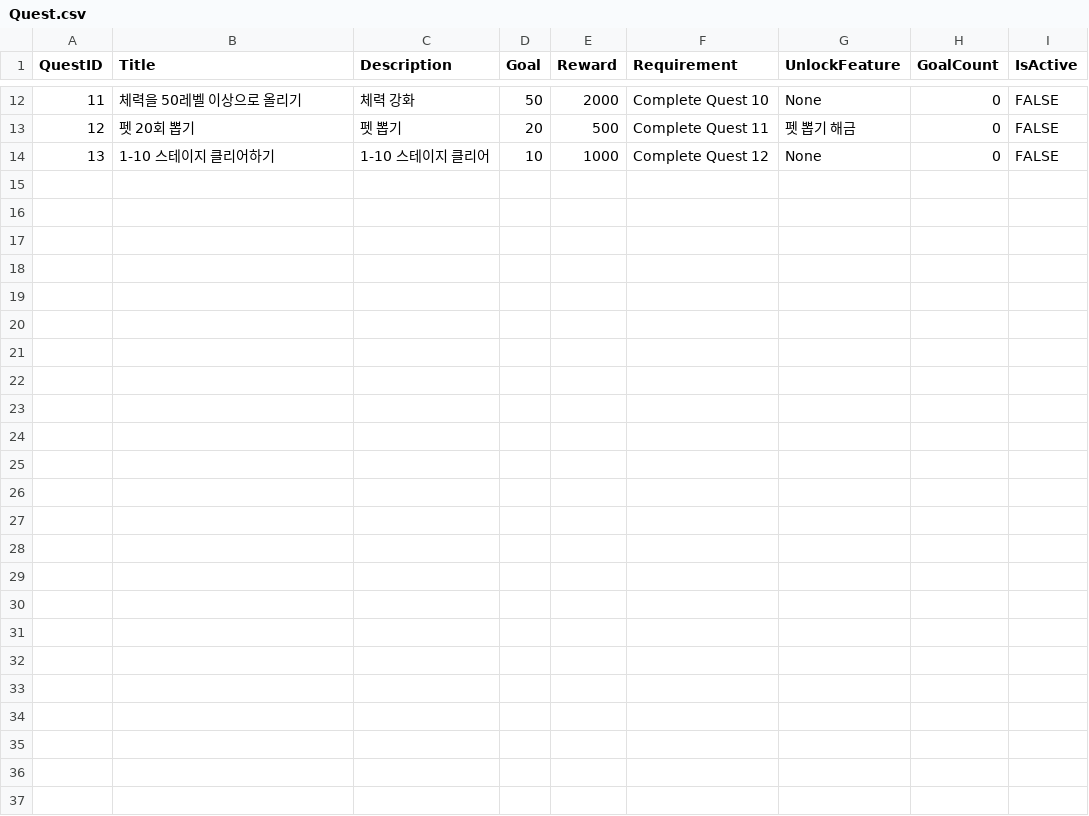
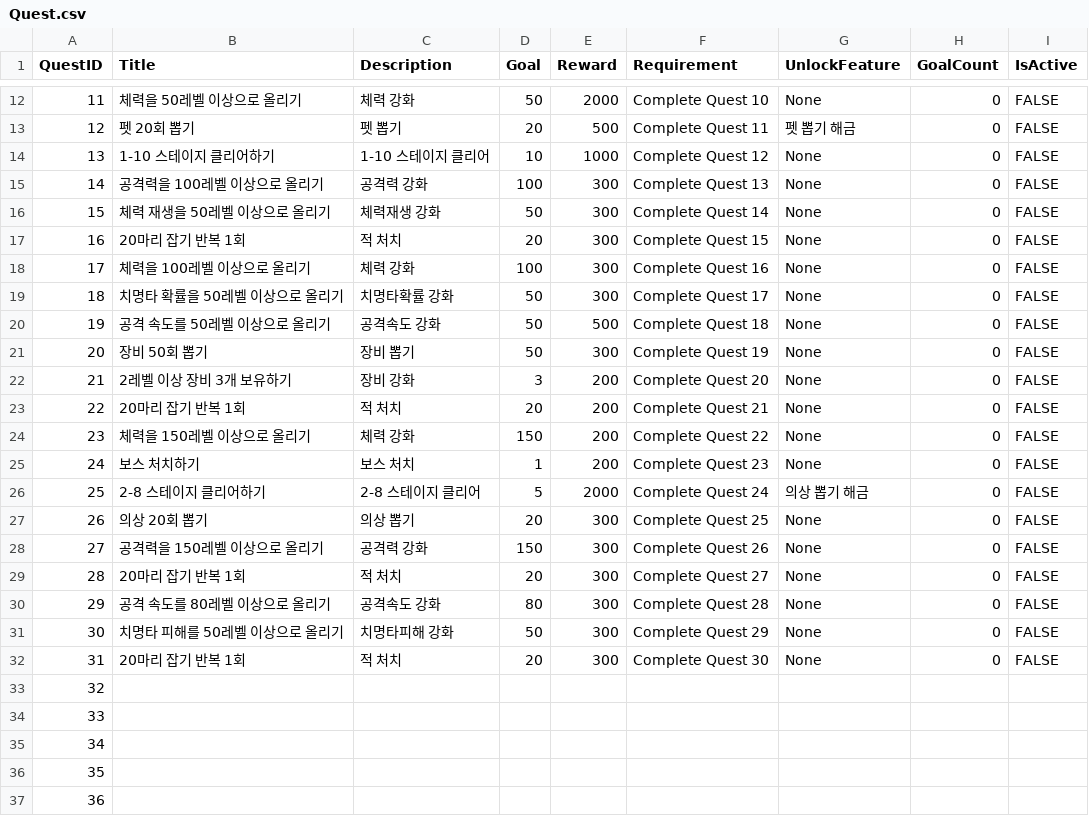
Before and after one commit to cccccdh/Growing-a-Cactus, a CSV file: Growing-a-Cactus/Assets/CSV/Quest.csv, drawn as a sheet; only a part is shown, gaps mark what is left out.

```diff
--- a/Growing-a-Cactus/Assets/CSV/Quest.csv
+++ b/Growing-a-Cactus/Assets/CSV/Quest.csv
@@ -14 +14,24 @@
 13,1-10 스테이지 클리어하기,1-10 스테이지 클리어,10,1000,Complete Quest 12,None,0,FALSE
+14,공격력을 100레벨 이상으로 올리기,공격력 강화,100,300,Complete Quest 13,None,0,FALSE
+15,체력 재생을 50레벨 이상으로 올리기,체력재생 강화,50,300,Complete Quest 14,None,0,FALSE
+16,20마리 잡기 반복 1회,적 처치,20,300,Complete Quest 15,None,0,FALSE
+17,체력을 100레벨 이상으로 올리기,체력 강화,100,300,Complete Quest 16,None,0,FALSE
+18,치명타 확률을 50레벨 이상으로 올리기,치명타확률 강화,50,300,Complete Quest 17,None,0,FALSE
+19,공격 속도를 50레벨 이상으로 올리기,공격속도 강화,50,500,Complete Quest 18,None,0,FALSE
+20,장비 50회 뽑기,장비 뽑기,50,300,Complete Quest 19,None,0,FALSE
+21,2레벨 이상 장비 3개 보유하기,장비 강화,3,200,Complete Quest 20,None,0,FALSE
+22,20마리 잡기 반복 1회,적 처치,20,200,Complete Quest 21,None,0,FALSE
+23,체력을 150레벨 이상으로 올리기,체력 강화,150,200,Complete Quest 22,None,0,FALSE
+24,보스 처치하기,보스 처치,1,200,Complete Quest 23,None,0,FALSE
+25,2-8 스테이지 클리어하기,2-8 스테이지 클리어,5,2000,Complete Quest 24,의상 뽑기 해금,0,FALSE
+26,의상 20회 뽑기,의상 뽑기,20,300,Complete Quest 25,None,0,FALSE
+27,공격력을 150레벨 이상으로 올리기,공격력 강화,150,300,Complete Quest 26,None,0,FALSE
+28,20마리 잡기 반복 1회,적 처치,20,300,Complete Quest 27,None,0,FALSE
+29,공격 속도를 80레벨 이상으로 올리기,공격속도 강화,80,300,Complete Quest 28,None,0,FALSE
+30,치명타 피해를 50레벨 이상으로 올리기,치명타피해 강화,50,300,Complete Quest 29,None,0,FALSE
+31,20마리 잡기 반복 1회,적 처치,20,300,Complete Quest 30,None,0,FALSE
+32,,,,,,,,
+33,,,,,,,,
+34,,,,,,,,
+35,,,,,,,,
+36,,,,,,,,
```
Also changed, not shown: Growing-a-Cactus/Assets/CSV/Clothes.csv, Growing-a-Cactus/Assets/CSV/Pet.csv, 2 other files.
